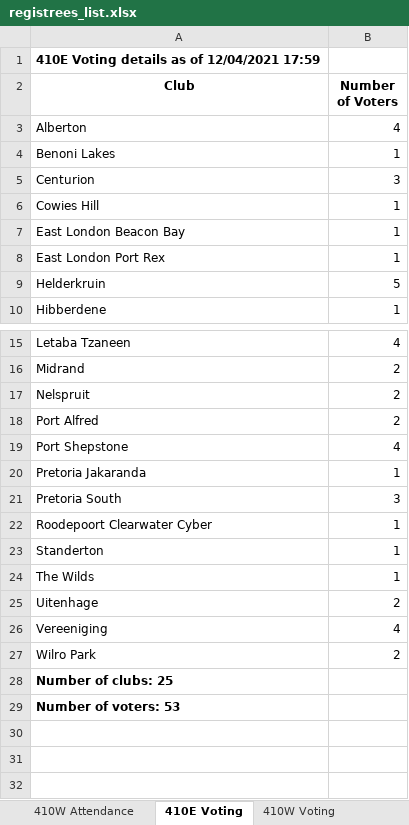
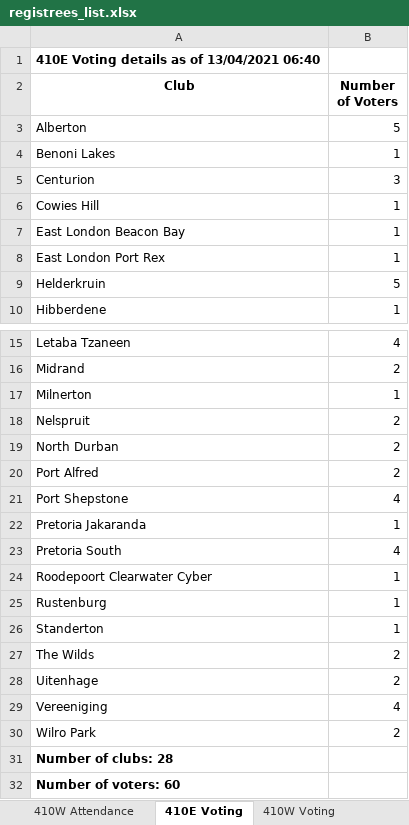
Before and after one commit to kimvanwyk/md410_2021_conv_website, an Excel workbook: static/docs/registrees_list.xlsx, sheet 410E Voting, drawn as a sheet; only a part is shown, gaps mark what is left out; values as stored, in another font and other column widths than the file's, no borders; addresses are those after the commit; the diff names each change by its address in the sheet, - before the commit and + after, or states it on an @@ line.

```diff
--- a/static/docs/registrees_list.xlsx (sheet 410E Voting)
+++ b/static/docs/registrees_list.xlsx (sheet 410E Voting)
-A1 (Club): 410E Voting details as of 12/04/2021 17:59
+A1 (Club): 410E Voting details as of 13/04/2021 06:40
-B3 (Number of Voters): 4
+B3 (Number of Voters): 5
+row 17: Milnerton | 1
+row 19: North Durban | 2
-B23 (Number of Voters): 3
+B23 (Number of Voters): 4
+row 25: Rustenburg | 1
-B27 (Number of Voters): 1
+B27 (Number of Voters): 2
-A31 (Club): Number of clubs: 25
+A31 (Club): Number of clubs: 28
-A32 (Club): Number of voters: 53
+A32 (Club): Number of voters: 60
```
Also changed, not shown: sheet MD410 Attendance, sheet 410W Attendance, sheet 410E Attendance, sheet 410W Voting, 3 other files.
